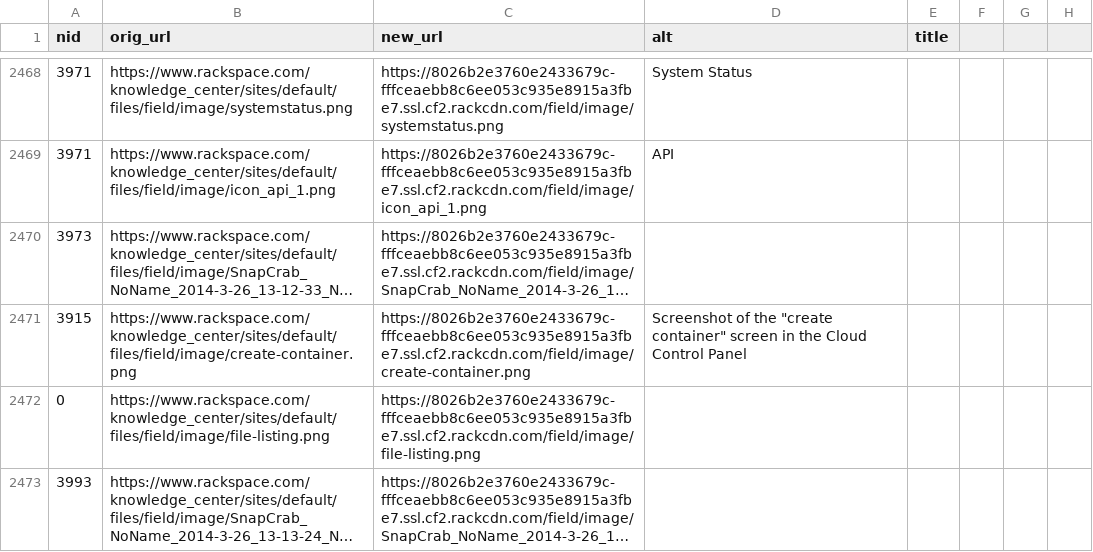
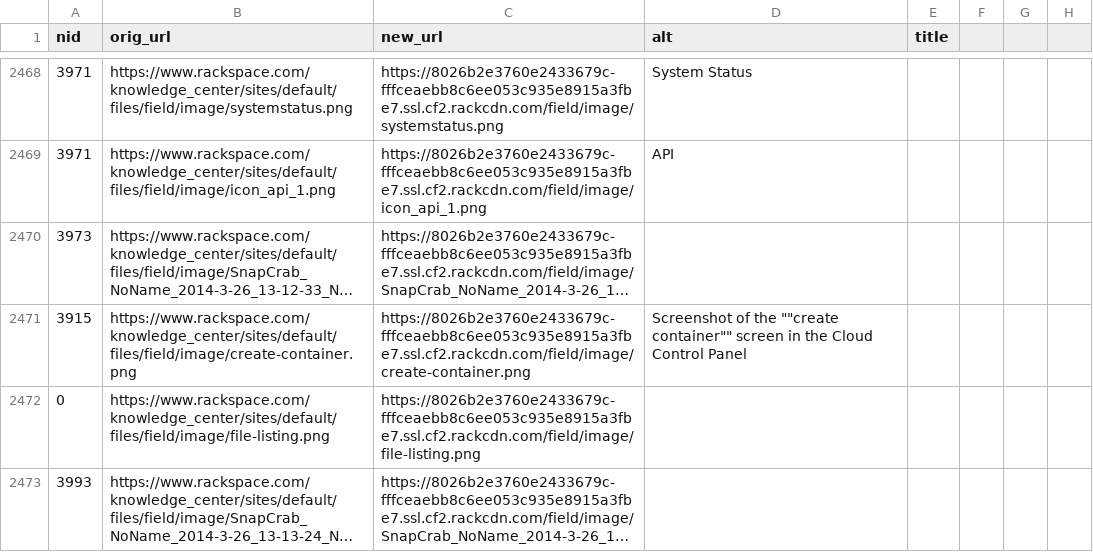
Before and after one commit to rackerlabs/rackspace-howto-dev, a CSV file: migration-input/assets.csv, drawn as a sheet; only a part is shown, gaps mark what is left out; long unchanged cells end in …; the diff names each change by its address in the sheet, - before the commit and + after, or states it on an @@ line.

Commit message:
escape double quotes

```diff
--- a/migration-input/assets.csv
+++ b/migration-input/assets.csv
-D2471 (alt): …of the "create container" screen in…
+D2471 (alt): …of the ""create container"" screen in…
```
